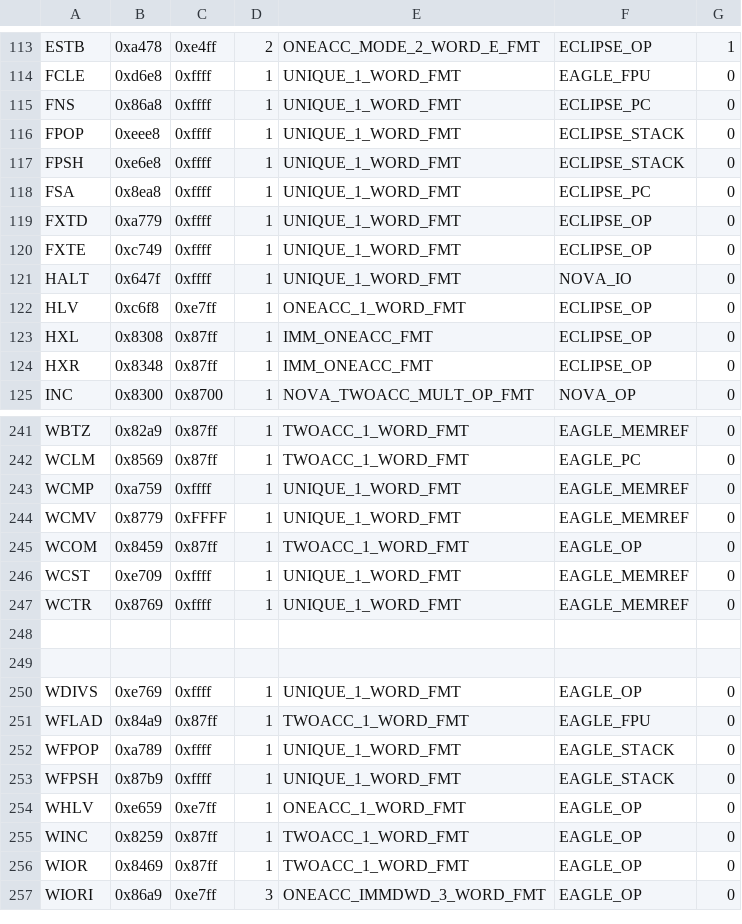
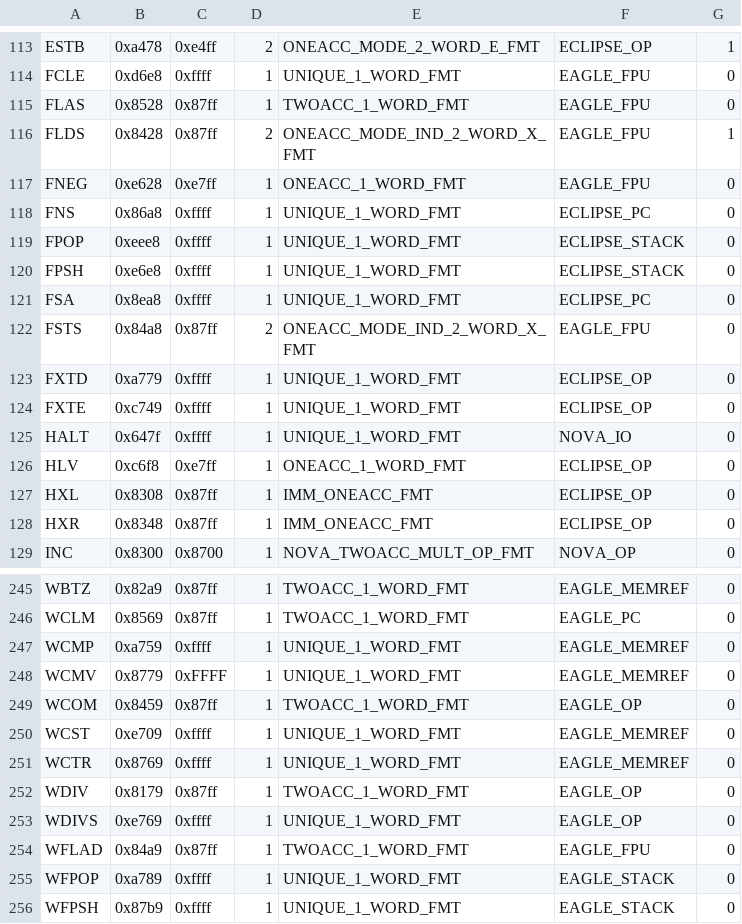
Before and after one commit to SMerrony/dgemug, a CSV file: cmd/dginstr/dginstrs.csv, drawn as a sheet; only a part is shown, gaps mark what is left out; the shorter side is filled out with more unchanged rows; removed rows and columns are numbered as before the commit, all else as after; the diff names each change by its address in the sheet, - before the commit and + after, or states it on an @@ line.

Commit message:
Add FLAS,FLDS,FNEG,FSTS - partially implement, fix seg in STB

```diff
--- a/cmd/dginstr/dginstrs.csv
+++ b/cmd/dginstr/dginstrs.csv
+row 115: FLAS | 0x8528 | 0x87ff | 1 | TWOACC_1_WORD_FMT | EAGLE_FPU | 0
+row 116: FLDS | 0x8428 | 0x87ff | 2 | ONEACC_MODE_IND_2_WORD_X_FMT | EAGLE_FPU | 1
+row 117: FNEG | 0xe628 | 0xe7ff | 1 | ONEACC_1_WORD_FMT | EAGLE_FPU | 0
+row 122: FSTS | 0x84a8 | 0x87ff | 2 | ONEACC_MODE_IND_2_WORD_X_FMT | EAGLE_FPU | 0
-row 252: (empty)
+row 252: WDIV | 0x8179 | 0x87ff | 1 | TWOACC_1_WORD_FMT | EAGLE_OP | 0
-row 249: (empty)
```
Also changed, not shown: 3 other files.
